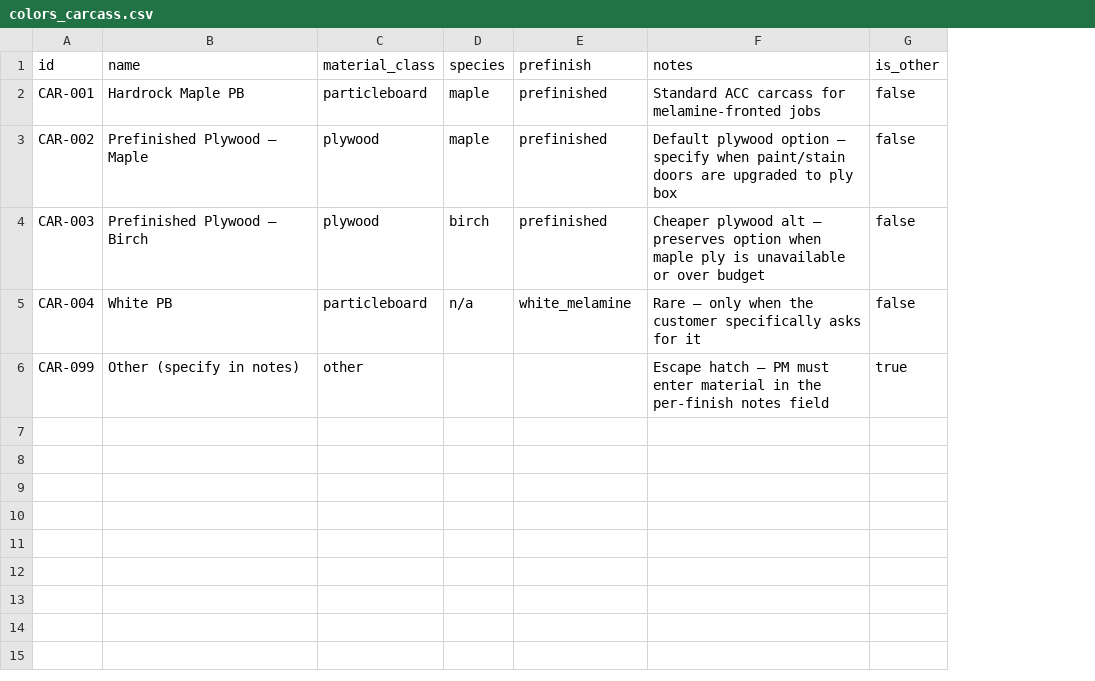
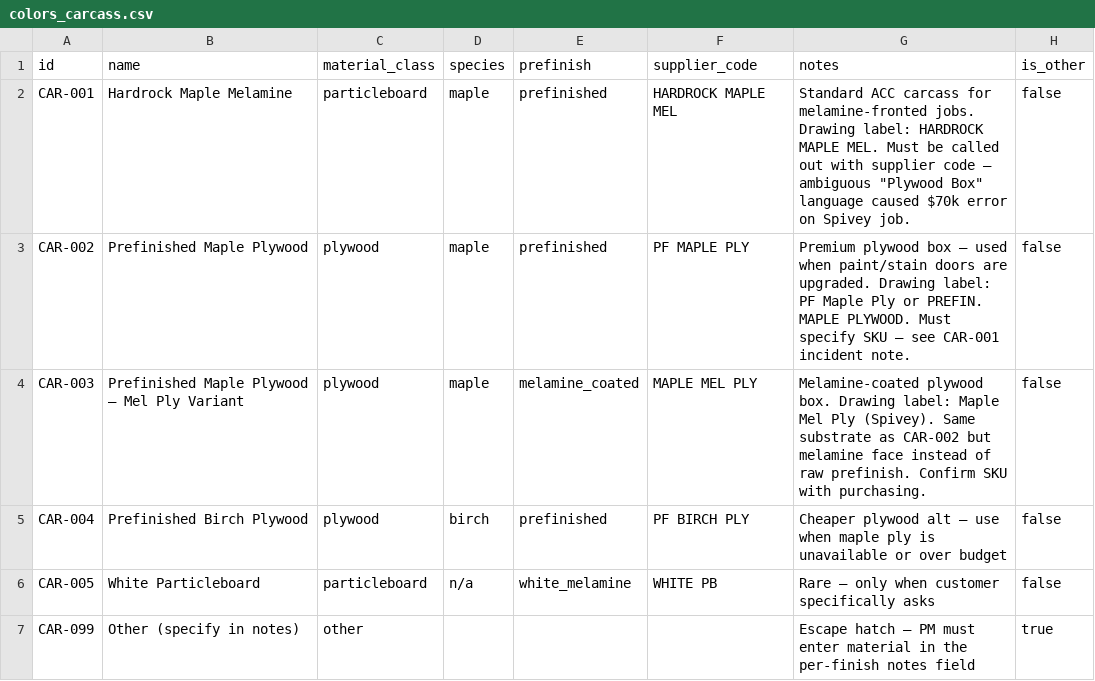
Before and after one commit to aluate/accwebsite, a CSV file: data/catalogs/colors_carcass.csv, drawn as a sheet; addresses are those after the commit; the diff names each change by its address in the sheet, - before the commit and + after, or states it on an @@ line.

```diff
--- a/data/catalogs/colors_carcass.csv
+++ b/data/catalogs/colors_carcass.csv
+column F (supplier_code), rows 2-5: HARDROCK MAPLE MEL | PF MAPLE PLY | MAPLE MEL PLY | PF BIRCH PLY
-B2 (name): Hardrock Maple PB
+B2 (name): Hardrock Maple Melamine
-G2 (notes): …for melamine-fronted jobs
+G2 (notes): …for melamine-fronted jobs. Drawing label: HARDROCK MAPLE MEL. Must be called out with supplier code — ambiguous "Plywood Box" language caused $70k error on Spivey job.
-B3 (name): Prefinished Plywood — Maple
+B3 (name): Prefinished Maple Plywood
-G3 (notes): Default plywood option — specify when paint/stain doors are upgraded to ply box
+G3 (notes): Premium plywood box — used when paint/stain doors are upgraded. Drawing label: PF Maple Ply or PREFIN. MAPLE PLYWOOD. Must specify SKU — see CAR-001 incident note.
-B4 (name): Prefinished Plywood — Birch
+B4 (name): Prefinished Maple Plywood — Mel Ply Variant
-D4 (species): birch
+D4 (species): maple
-E4 (prefinish): prefinished
+E4 (prefinish): melamine_coated
-G4 (notes): Cheaper plywood alt — preserves option when maple ply is unavailable or over budget
+G4 (notes): Melamine-coated plywood box. Drawing label: Maple Mel Ply (Spivey). Same substrate as CAR-002 but melamine face instead of raw prefinish. Confirm SKU with purchasing.
-B5 (name): White PB
+B5 (name): Prefinished Birch Plywood
-C5 (material_class): particleboard
+C5 (material_class): plywood
-D5 (species): n/a
+D5 (species): birch
-E5 (prefinish): white_melamine
+E5 (prefinish): prefinished
-G5 (notes): Rare — only when the customer specifically asks for it
+G5 (notes): Cheaper plywood alt — use when maple ply is unavailable or over budget
+row 6: CAR-005 | White Particleboard | particleboard | n/a | white_melamine | WHITE PB | Rare — only when customer specifically asks | false
```
Also changed, not shown: data/catalogs/colors_melamine.csv, data/catalogs/colors_paint.csv, 7 other files.
